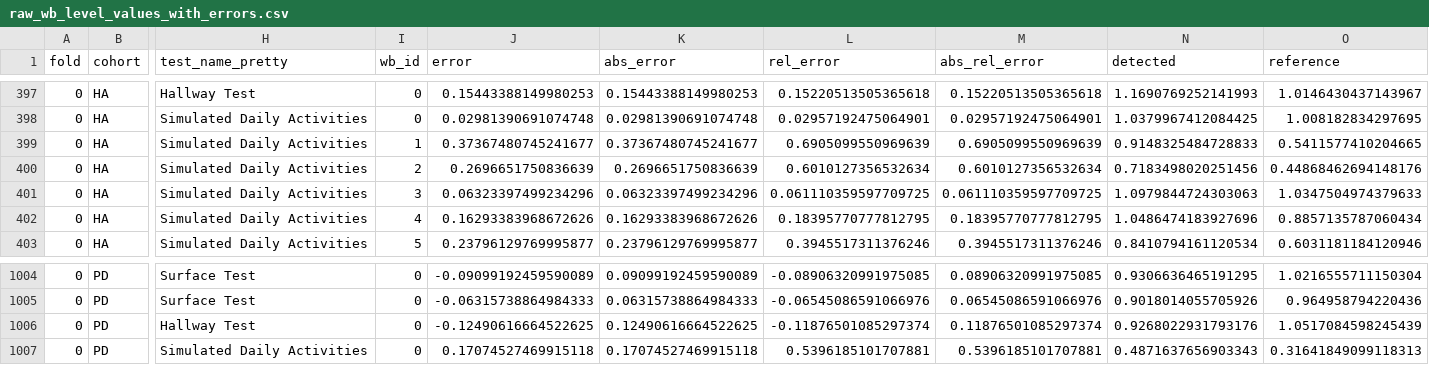
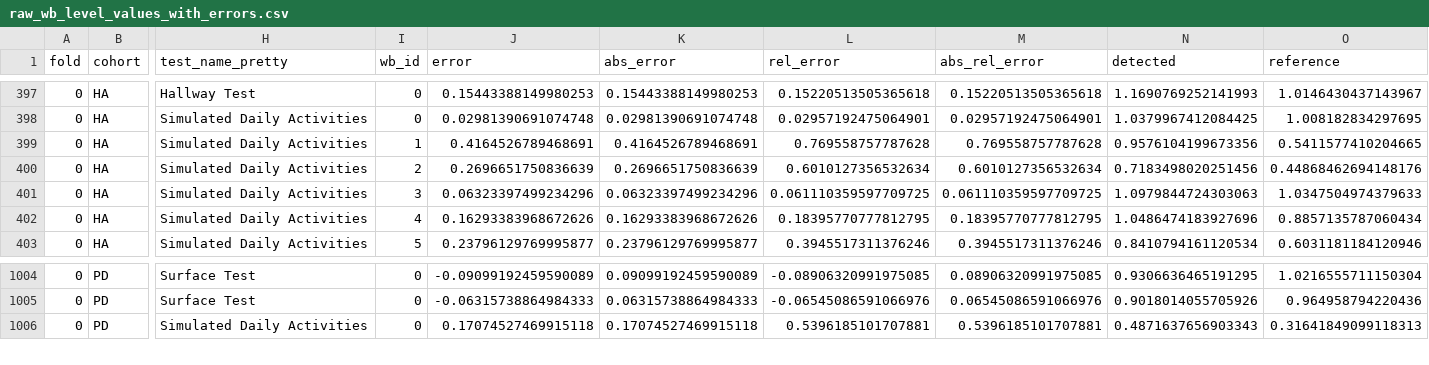
Before and after one commit to mobilise-d/mobgap_validation, a CSV file: results/sl/laboratory/SlZjilstra__MS_MS/raw_wb_level_values_with_errors.csv, drawn as a sheet; only a part is shown, gaps mark what is left out; rows hold the shown columns only; the diff names each change by its address in the sheet, - before the commit and + after, or states it on an @@ line.

```diff
--- a/results/sl/laboratory/SlZjilstra__MS_MS/raw_wb_level_values_with_errors.csv
+++ b/results/sl/laboratory/SlZjilstra__MS_MS/raw_wb_level_values_with_errors.csv
-J399 (error): 0.37367480745241677
+J399 (error): 0.4164526789468691
-K399 (abs_error): 0.37367480745241677
+K399 (abs_error): 0.4164526789468691
-L399 (rel_error): 0.6905099550969639
+L399 (rel_error): 0.769558757787628
-M399 (abs_rel_error): 0.6905099550969639
+M399 (abs_rel_error): 0.769558757787628
-N399 (detected): 0.9148325484728833
+N399 (detected): 0.9576104199673356
-row 1006: 0 | PD | Hallway Test | 0 | -0.12490616664522625 | 0.12490616664522625 | -0.11876501085297374 | 0.11876501085297374 | 0.9268022931793176 | 1.0517084598245439
```
Also changed, not shown: results/sl/laboratory/SlZjilstra__MS_ALL/raw_wb_level_values_with_errors.csv, results/sl/laboratory/SlZjilstra__MS_ALL/single_results.csv, 9 other files.
